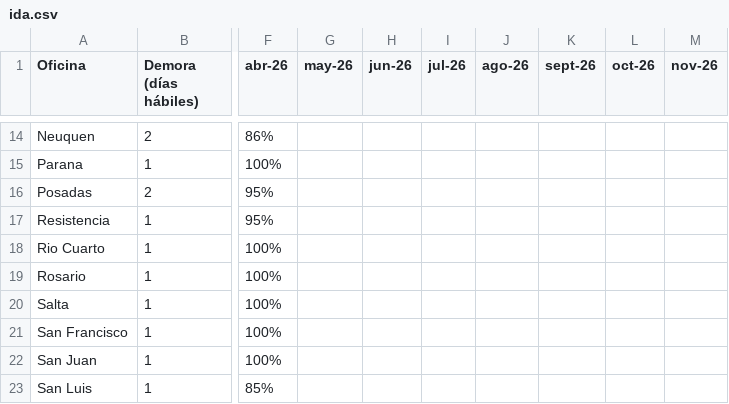
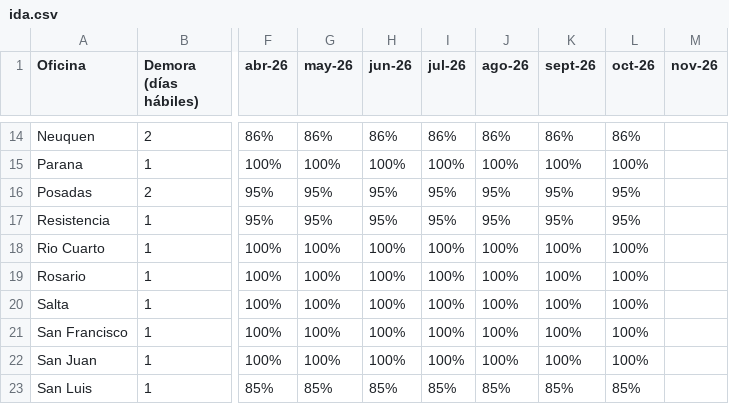
Before and after one commit to JToledo12/dashboard-logistica, a CSV file: ida.csv, drawn as a sheet; only a part is shown, gaps mark what is left out; the diff covers the shown part only; the diff names each change by its address in the sheet, - before the commit and + after, or states it on an @@ line.

```diff
--- a/ida.csv
+++ b/ida.csv
-G14 (may-26): (empty)
+G14 (may-26): 86%
-H14 (jun-26): (empty)
+H14 (jun-26): 86%
-I14 (jul-26): (empty)
+I14 (jul-26): 86%
-J14 (ago-26): (empty)
+J14 (ago-26): 86%
-K14 (sept-26): (empty)
+K14 (sept-26): 86%
-L14 (oct-26): (empty)
+L14 (oct-26): 86%
-G15 (may-26): (empty)
+G15 (may-26): 100%
-H15 (jun-26): (empty)
+H15 (jun-26): 100%
-I15 (jul-26): (empty)
+I15 (jul-26): 100%
-J15 (ago-26): (empty)
+J15 (ago-26): 100%
-K15 (sept-26): (empty)
+K15 (sept-26): 100%
-L15 (oct-26): (empty)
+L15 (oct-26): 100%
-G16:G17 (may-26): (empty)
+G16:G17 (may-26): 95%
-H16:H17 (jun-26): (empty)
+H16:H17 (jun-26): 95%
-I16:I17 (jul-26): (empty)
+I16:I17 (jul-26): 95%
-J16:J17 (ago-26): (empty)
+J16:J17 (ago-26): 95%
-K16:K17 (sept-26): (empty)
+K16:K17 (sept-26): 95%
-L16:L17 (oct-26): (empty)
+L16:L17 (oct-26): 95%
-G18:G22 (may-26): (empty)
+G18:G22 (may-26): 100%
-H18:H22 (jun-26): (empty)
+H18:H22 (jun-26): 100%
-I18:I22 (jul-26): (empty)
+I18:I22 (jul-26): 100%
-J18:J22 (ago-26): (empty)
+J18:J22 (ago-26): 100%
-K18:K22 (sept-26): (empty)
+K18:K22 (sept-26): 100%
-L18:L22 (oct-26): (empty)
+L18:L22 (oct-26): 100%
-G23 (may-26): (empty)
+G23 (may-26): 85%
-H23 (jun-26): (empty)
+H23 (jun-26): 85%
-I23 (jul-26): (empty)
+I23 (jul-26): 85%
-J23 (ago-26): (empty)
+J23 (ago-26): 85%
-K23 (sept-26): (empty)
+K23 (sept-26): 85%
-L23 (oct-26): (empty)
+L23 (oct-26): 85%
```
Also changed, not shown: 120 edited cells elsewhere in this file.
